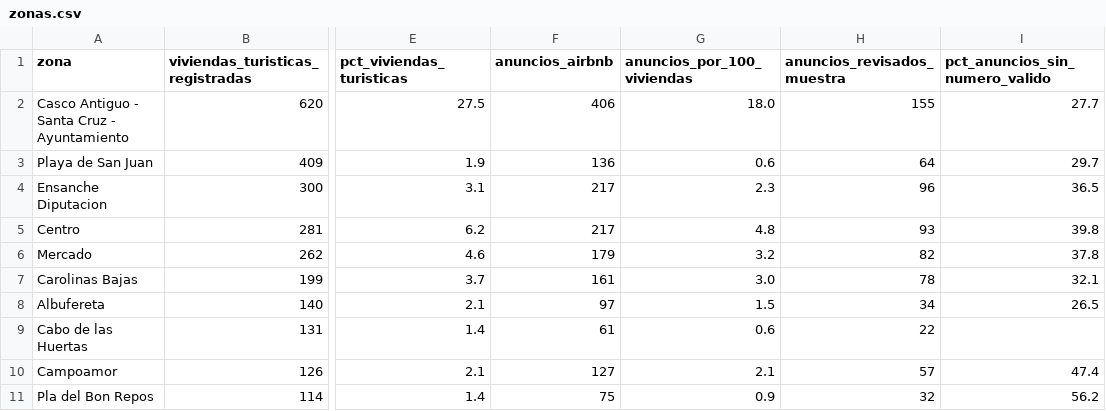
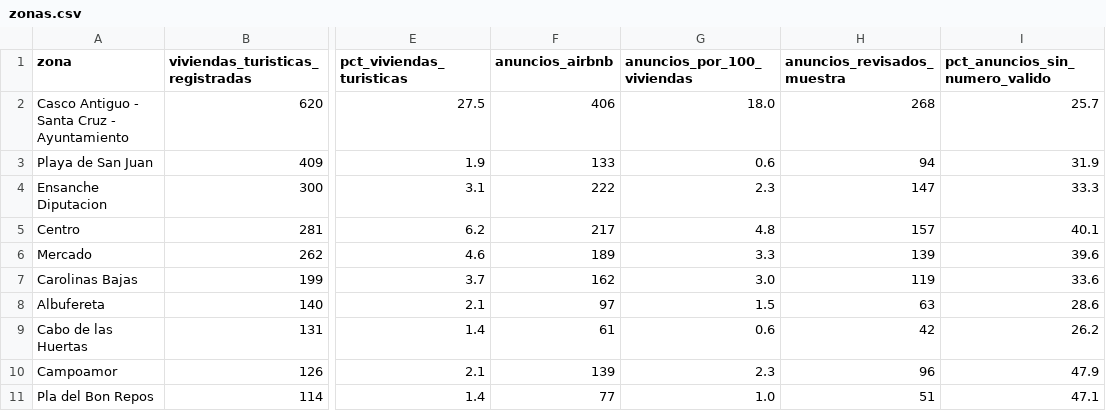
Before and after one commit to tienelicencia/tienelicencia, a CSV file: site/data/alicante/zonas.csv, drawn as a sheet; only a part is shown, gaps mark what is left out; the diff covers the shown part only; the diff names each change by its address in the sheet, - before the commit and + after, or states it on an @@ line.

```diff
--- a/site/data/alicante/zonas.csv
+++ b/site/data/alicante/zonas.csv
-H2 (anuncios_revisados_muestra): 155
+H2 (anuncios_revisados_muestra): 268
-I2 (pct_anuncios_sin_numero_valido): 27.7
+I2 (pct_anuncios_sin_numero_valido): 25.7
-F3 (anuncios_airbnb): 136
+F3 (anuncios_airbnb): 133
-H3 (anuncios_revisados_muestra): 64
+H3 (anuncios_revisados_muestra): 94
-I3 (pct_anuncios_sin_numero_valido): 29.7
+I3 (pct_anuncios_sin_numero_valido): 31.9
-F4 (anuncios_airbnb): 217
+F4 (anuncios_airbnb): 222
-H4 (anuncios_revisados_muestra): 96
+H4 (anuncios_revisados_muestra): 147
-I4 (pct_anuncios_sin_numero_valido): 36.5
+I4 (pct_anuncios_sin_numero_valido): 33.3
-H5 (anuncios_revisados_muestra): 93
+H5 (anuncios_revisados_muestra): 157
-I5 (pct_anuncios_sin_numero_valido): 39.8
+I5 (pct_anuncios_sin_numero_valido): 40.1
-F6 (anuncios_airbnb): 179
+F6 (anuncios_airbnb): 189
-G6 (anuncios_por_100_viviendas): 3.2
+G6 (anuncios_por_100_viviendas): 3.3
-H6 (anuncios_revisados_muestra): 82
+H6 (anuncios_revisados_muestra): 139
-I6 (pct_anuncios_sin_numero_valido): 37.8
+I6 (pct_anuncios_sin_numero_valido): 39.6
-F7 (anuncios_airbnb): 161
+F7 (anuncios_airbnb): 162
-H7 (anuncios_revisados_muestra): 78
+H7 (anuncios_revisados_muestra): 119
-I7 (pct_anuncios_sin_numero_valido): 32.1
+I7 (pct_anuncios_sin_numero_valido): 33.6
-H8 (anuncios_revisados_muestra): 34
+H8 (anuncios_revisados_muestra): 63
-I8 (pct_anuncios_sin_numero_valido): 26.5
+I8 (pct_anuncios_sin_numero_valido): 28.6
-H9 (anuncios_revisados_muestra): 22
+H9 (anuncios_revisados_muestra): 42
-I9 (pct_anuncios_sin_numero_valido): (empty)
+I9 (pct_anuncios_sin_numero_valido): 26.2
-F10 (anuncios_airbnb): 127
+F10 (anuncios_airbnb): 139
-G10 (anuncios_por_100_viviendas): 2.1
+G10 (anuncios_por_100_viviendas): 2.3
-H10 (anuncios_revisados_muestra): 57
+H10 (anuncios_revisados_muestra): 96
-I10 (pct_anuncios_sin_numero_valido): 47.4
+I10 (pct_anuncios_sin_numero_valido): 47.9
-F11 (anuncios_airbnb): 75
+F11 (anuncios_airbnb): 77
-G11 (anuncios_por_100_viviendas): 0.9
+G11 (anuncios_por_100_viviendas): 1.0
-H11 (anuncios_revisados_muestra): 32
+H11 (anuncios_revisados_muestra): 51
-I11 (pct_anuncios_sin_numero_valido): 56.2
+I11 (pct_anuncios_sin_numero_valido): 47.1
```
Also changed, not shown: 61 edited cells elsewhere in this file, site/data/cordoba/zonas.csv, site/data/granada/zonas.csv, 24 other files.
